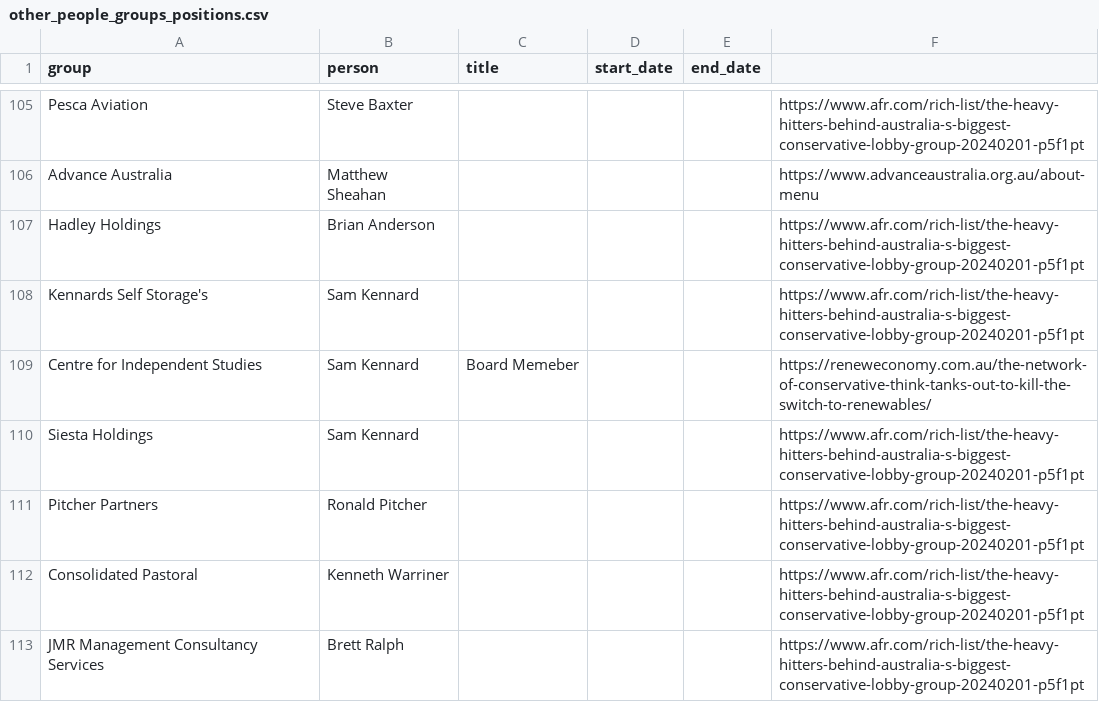
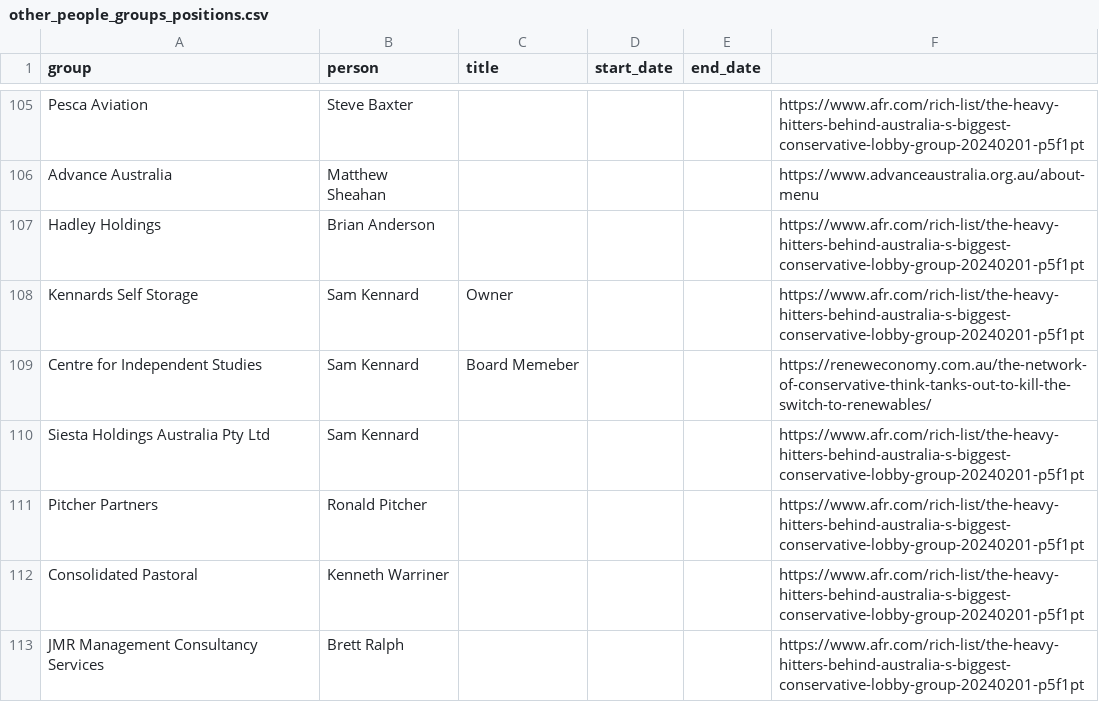
Before and after one commit to johnofsydney/lester, a CSV file: csv_data/other_people_groups_positions.csv, drawn as a sheet; only a part is shown, gaps mark what is left out.

```diff
--- a/csv_data/other_people_groups_positions.csv
+++ b/csv_data/other_people_groups_positions.csv
@@ -107,5 +107,5 @@ Advance Australia, Matthew Sheahan,,,, https://www.advanceaustralia.org.au/about
 Hadley Holdings, Brian Anderson,,,, https://www.afr.com/rich-list/the-heavy-hitters-behind-australia-s-biggest-conservative-lobby-group-20240201-p5f1pt
-Kennards Self Storage's, Sam Kennard,,,, https://www.afr.com/rich-list/the-heavy-hitters-behind-australia-s-biggest-conservative-lobby-group-20240201-p5f1pt
+Kennards Self Storage, Sam Kennard, Owner,,, https://www.afr.com/rich-list/the-heavy-hitters-behind-australia-s-biggest-conservative-lobby-group-20240201-p5f1pt
 Centre for Independent Studies, Sam Kennard, Board Memeber,,, https://reneweconomy.com.au/the-network-of-conservative-think-tanks-out-to-kill-the-switch-to-renewables/
-Siesta Holdings, Sam Kennard,,,, https://www.afr.com/rich-list/the-heavy-hitters-behind-australia-s-biggest-conservative-lobby-group-20240201-p5f1pt
+Siesta Holdings Australia Pty Ltd, Sam Kennard,,,, https://www.afr.com/rich-list/the-heavy-hitters-behind-australia-s-biggest-conservative-lobby-group-20240201-p5f1pt
 Pitcher Partners, Ronald Pitcher,,,, https://www.afr.com/rich-list/the-heavy-hitters-behind-australia-s-biggest-conservative-lobby-group-20240201-p5f1pt
```
Also changed, not shown: 2 other files.
